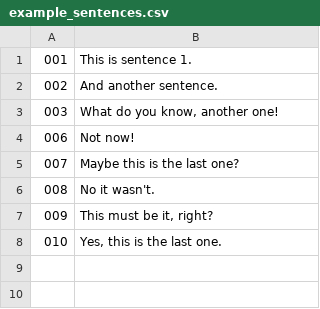
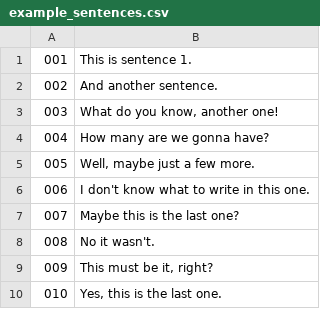
Before and after one commit to muldjord/sentrec, a CSV file: example_sentences.csv, drawn as a sheet.

Commit message:
Added sentences back in

```diff
--- a/example_sentences.csv
+++ b/example_sentences.csv
@@ -3,3 +3,5 @@
 003|What do you know, another one!
-006|Not now!
+004|How many are we gonna have?
+005|Well, maybe just a few more.
+006|I don't know what to write in this one.
 007|Maybe this is the last one?
```
